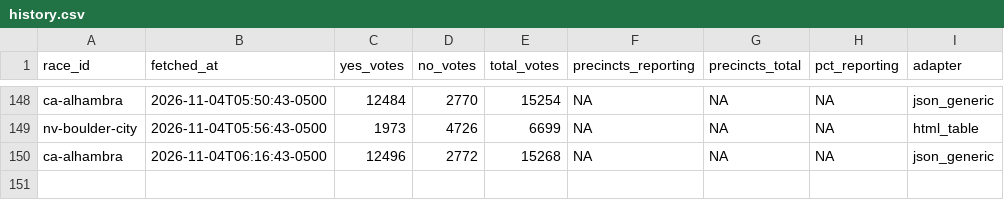
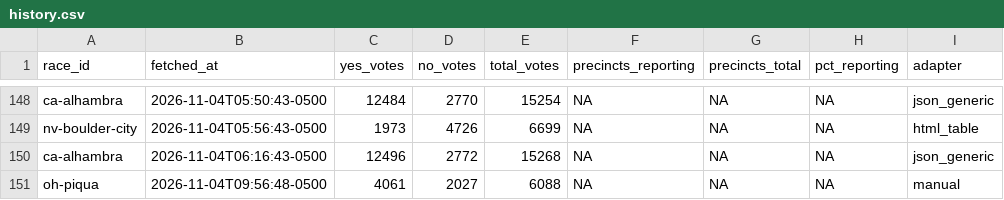
Before and after one commit to alexlundry/data_center_ballot_tracker, a CSV file: data/history.csv, drawn as a sheet; only a part is shown, gaps mark what is left out; the diff names each change by its address in the sheet, - before the commit and + after, or states it on an @@ line.

```diff
--- a/data/history.csv
+++ b/data/history.csv
+row 151: oh-piqua | 2026-11-04T09:56:48-0500 | 4061 | 2027 | 6088 | NA | NA | NA | manual
```
Also changed, not shown: site/data/results.csv, 1 other file.
